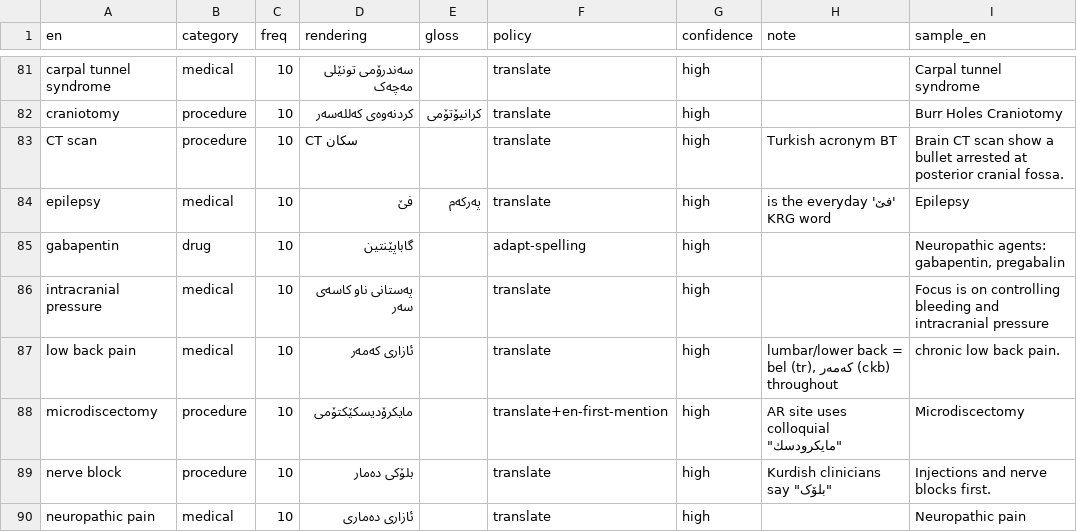
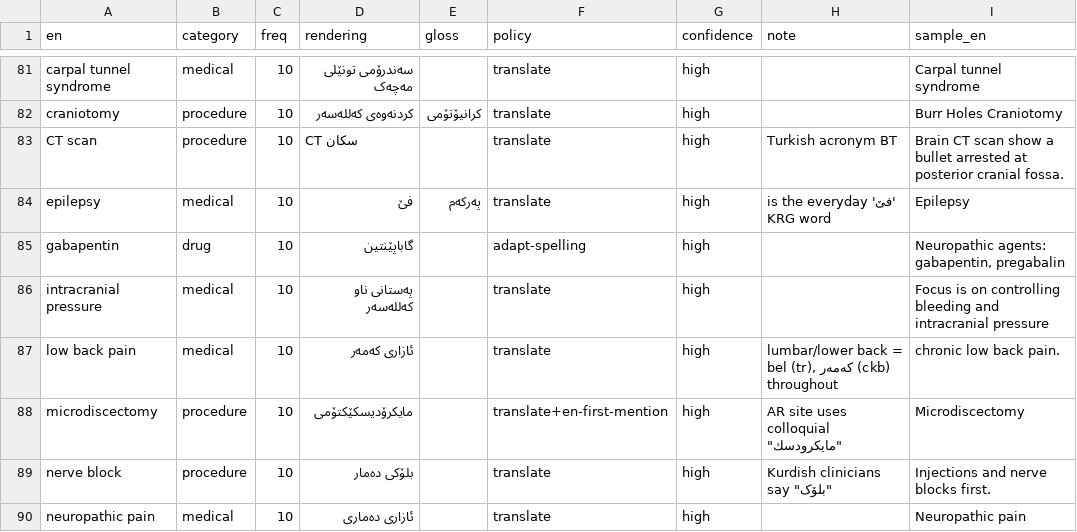
Before and after one commit to dark-cli/alimranmed-web, a CSV file: docs/glossary-review-ckb.csv, drawn as a sheet; only a part is shown, gaps mark what is left out; the diff covers the shown part only.

```diff
--- a/docs/glossary-review-ckb.csv
+++ b/docs/glossary-review-ckb.csv
@@ -85,3 +85,3 @@ epilepsy,medical,10,فێ,پەرکەم,translate,high,'فێ' is the everyday KRG
 gabapentin,drug,10,گاباپێنتین,,adapt-spelling,high,,"Neuropathic agents: gabapentin, pregabalin"
-intracranial pressure,medical,10,پەستانی ناو کاسەی سەر,,translate,high,,Focus is on controlling bleeding and intracranial pressure
+intracranial pressure,medical,10,پەستانی ناو کەللەسەر,,translate,high,,Focus is on controlling bleeding and intracranial pressure
 low back pain,medical,10,ئازاری کەمەر,,translate,high,"lumbar/lower back = bel (tr), کەمەر (ckb) throughout",chronic low back pain.
```
Also changed, not shown: 17 edited cells elsewhere in this file, 10 other files.
